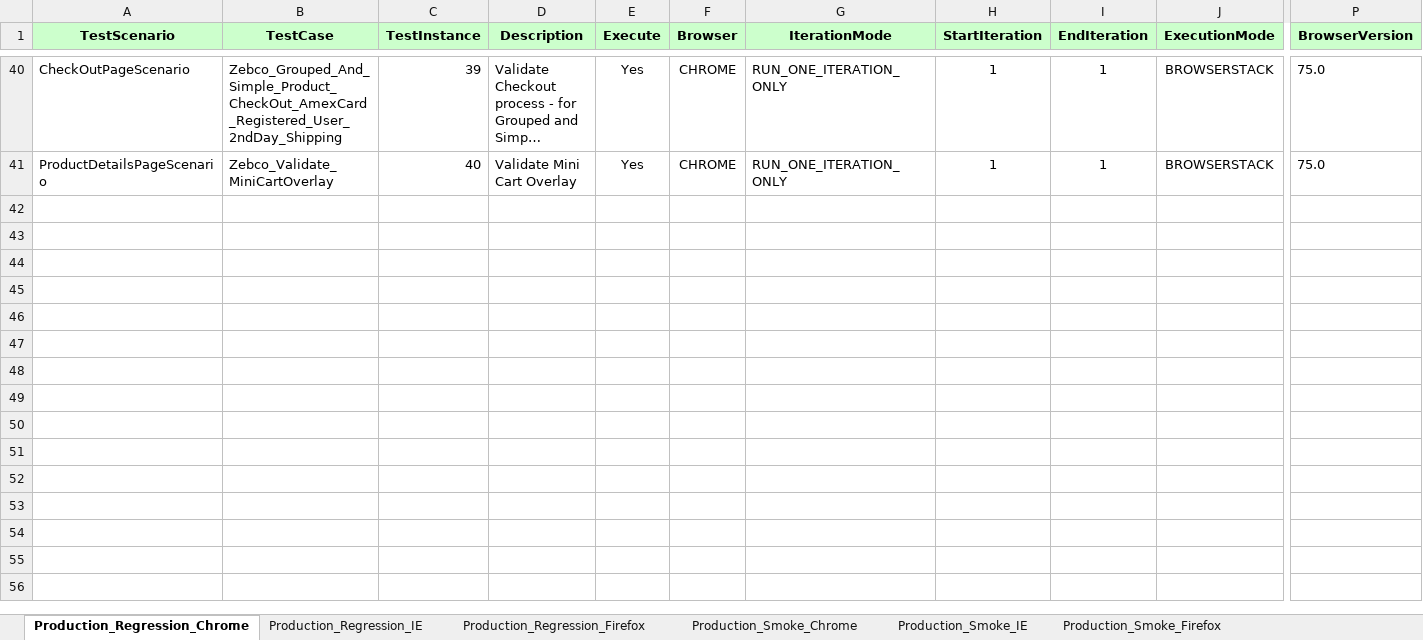
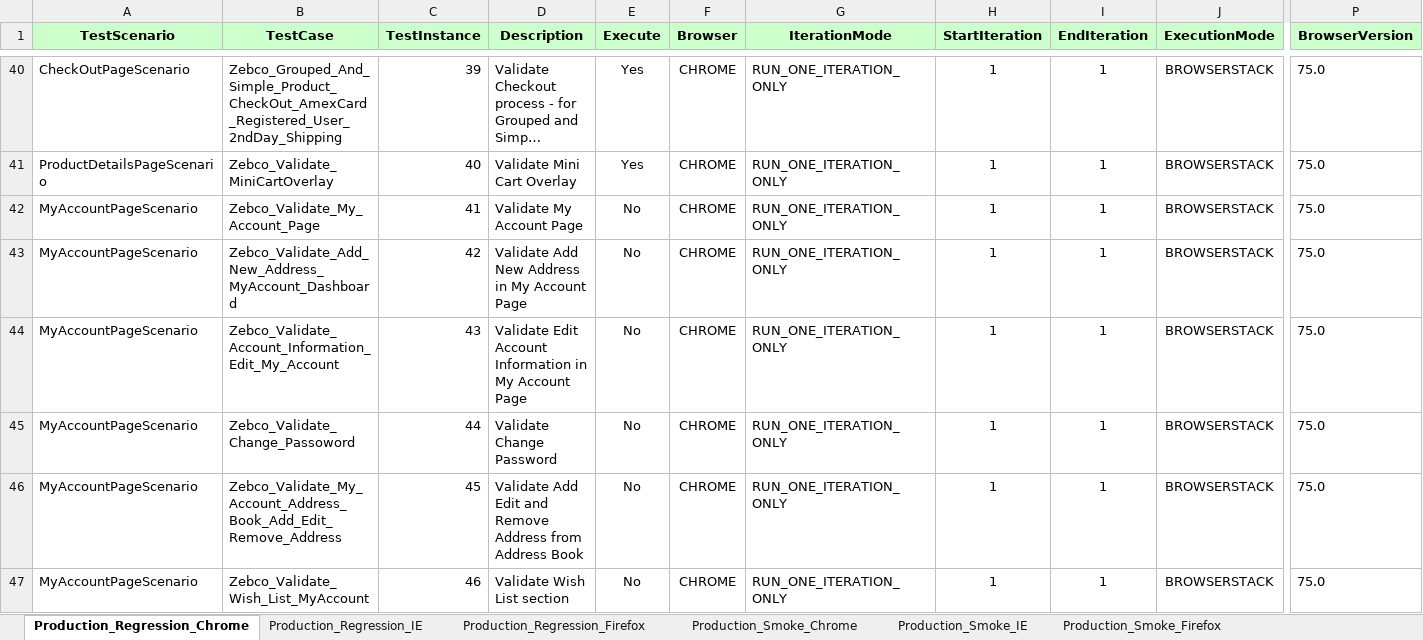
Before and after one commit to Rmidathala/Zebco_ANT, an Excel workbook: Zebco_GIT/Run Manager.xlsm, sheet Production_Regression_Chrome, drawn as a sheet; only a part is shown, gaps mark what is left out; long unchanged cells end in …; values as stored, in another font and other column widths than the file's, no borders; conditional formats not drawn; rows hold the shown columns only; the diff covers the shown part only; the diff names each change by its address in the sheet, - before the commit and + after, or states it on an @@ line.

```diff
--- a/Zebco_GIT/Run Manager.xlsm (sheet Production_Regression_Chrome)
+++ b/Zebco_GIT/Run Manager.xlsm (sheet Production_Regression_Chrome)
+row 42: MyAccountPageScenario | Zebco_Validate_My_Account_Page | 41 | Validate My Account Page | No | CHROME | RUN_ONE_ITERATION_ONLY | 1 | 1 | BROWSERSTACK | 75.0
+row 43: MyAccountPageScenario | Zebco_Validate_Add_New_Address_MyAccount_Dashboard | 42 | Validate Add New Address in My Account Page | No | CHROME | RUN_ONE_ITERATION_ONLY | 1 | 1 | BROWSERSTACK | 75.0
+row 44: MyAccountPageScenario | Zebco_Validate_Account_Information_Edit_My_Account | 43 | Validate Edit Account Information in My Account Page | No | CHROME | RUN_ONE_ITERATION_ONLY | 1 | 1 | BROWSERSTACK | 75.0
+row 45: MyAccountPageScenario | Zebco_Validate_Change_Passoword | 44 | Validate Change Password | No | CHROME | RUN_ONE_ITERATION_ONLY | 1 | 1 | BROWSERSTACK | 75.0
+row 46: MyAccountPageScenario | Zebco_Validate_My_Account_Address_Book_Add_Edit_Remove_Address | 45 | Validate Add Edit and Remove Address from Address Book | No | CHROME | RUN_ONE_ITERATION_ONLY | 1 | 1 | BROWSERSTACK | 75.0
+row 47: MyAccountPageScenario | Zebco_Validate_Wish_List_MyAccount | 46 | Validate Wish List section | No | CHROME | RUN_ONE_ITERATION_ONLY | 1 | 1 | BROWSERSTACK | 75.0
```
Also changed, not shown: 6 added rows elsewhere in this sheet, sheet Production_Regression_IE, sheet Production_Regression_Firefox, 25 other files.
